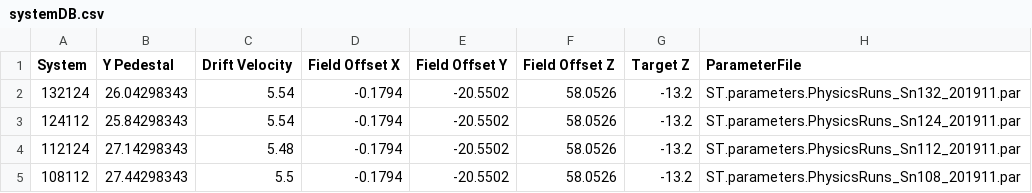
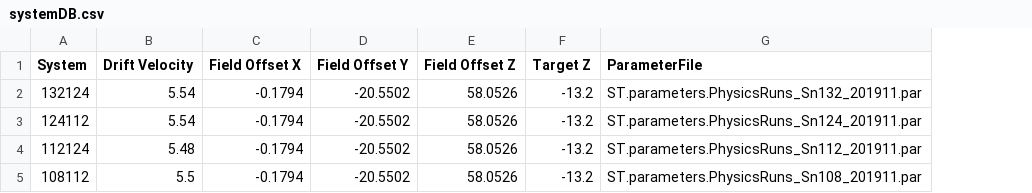
Before and after one commit to SpiRIT-Collaboration/SpiRITROOT, a CSV file: parameters/systemDB.csv, drawn as a sheet; the diff names each change by its address in the sheet, - before the commit and + after, or states it on an @@ line.

Commit message:
New parameter database for commit 8f05d8778e
Updated are runDB.csv and systemDB.csv extracted from ParameterDatabase.xlsx
Database source for previous version is ParameterDatabase.33821f0.xlsx

```diff
--- a/parameters/systemDB.csv
+++ b/parameters/systemDB.csv
-column B (Y Pedestal), rows 2-5: 26.04298343 | 25.84298343 | 27.14298343 | 27.44298343
```
Also changed, not shown: parameters/runDB.csv, 2 other files.
